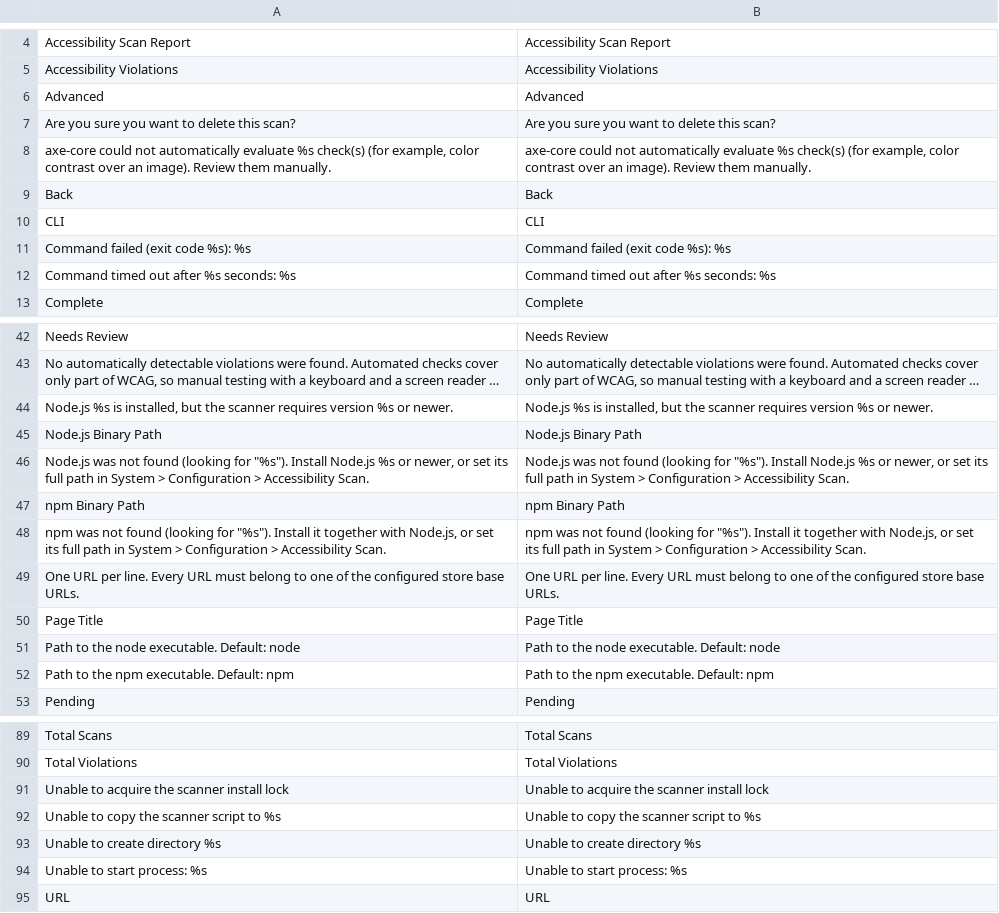
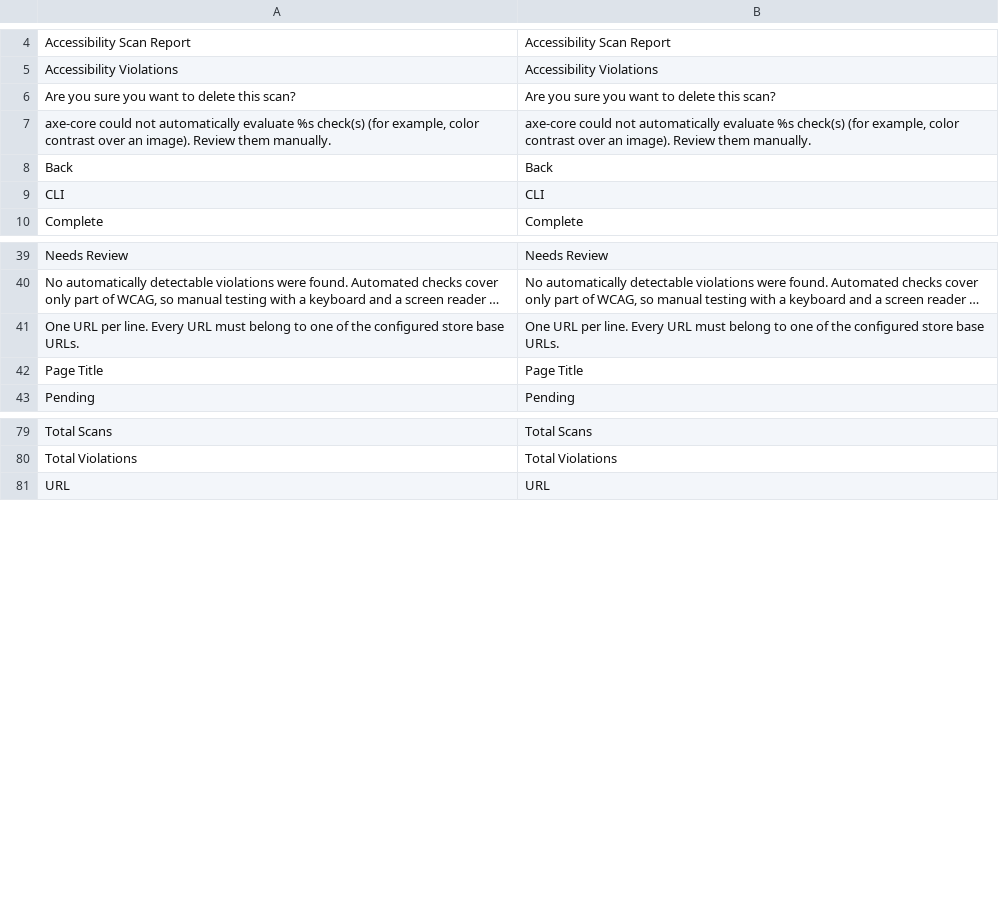
Before and after one commit to MahoCommerce/maho, a CSV file: app/locale/en_US/Maho_AccessibilityScan.csv, drawn as a sheet; only a part is shown, gaps mark what is left out; long unchanged cells end in …; removed rows and columns are numbered as before the commit, all else as after; the diff covers the shown part only; the diff names each change by its address in the sheet, - before the commit and + after, or states it on an @@ line.

```diff
--- a/app/locale/en_US/Maho_AccessibilityScan.csv
+++ b/app/locale/en_US/Maho_AccessibilityScan.csv
-row 6: Advanced | Advanced
-row 11: Command failed (exit code %s): %s | Command failed (exit code %s): %s
-row 12: Command timed out after %s seconds: %s | Command timed out after %s seconds: %s
-row 44: Node.js %s is installed, but the scanner requires version %s or newer. | Node.js %s is installed, but the scanner requires version %s or newer.
-row 45: Node.js Binary Path | Node.js Binary Path
-row 46: Node.js was not found (looking for "%s"). Install Node.js %s or newer, or set its full path in System > Configuration > Accessibility Scan. | Node.js was not found (looking for "%s"). Install Node.js %s or newer, or set its full path in System > Configuration > Accessibility Scan.
-row 47: npm Binary Path | npm Binary Path
-row 48: npm was not found (looking for "%s"). Install it together with Node.js, or set its full path in System > Configuration > Accessibility Scan. | npm was not found (looking for "%s"). Install it together with Node.js, or set its full path in System > Configuration > Accessibility Scan.
-row 51: Path to the node executable. Default: node | Path to the node executable. Default: node
-row 52: Path to the npm executable. Default: npm | Path to the npm executable. Default: npm
-row 91: Unable to acquire the scanner install lock | Unable to acquire the scanner install lock
-row 92: Unable to copy the scanner script to %s | Unable to copy the scanner script to %s
-row 93: Unable to create directory %s | Unable to create directory %s
-row 94: Unable to start process: %s | Unable to start process: %s
```
Also changed, not shown: 1 added row and 1 removed row elsewhere in this file, app/locale/en_US/Mage_Core.csv, 19 other files.
